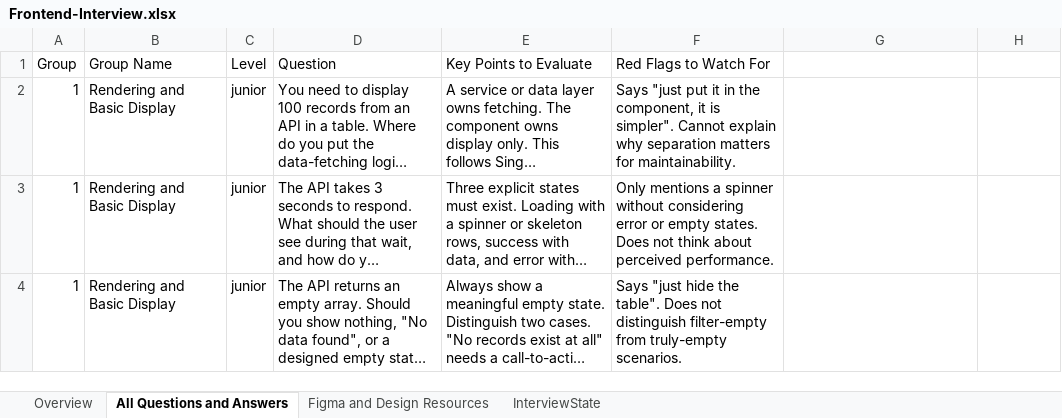
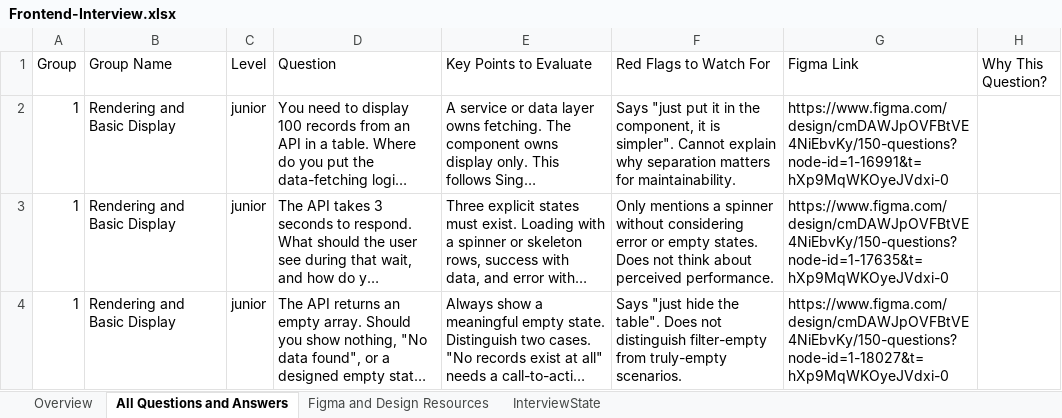
Before and after one commit to minh-vohuynhduc/FRONTEND-INTERVIEW, an Excel workbook: Frontend-Interview.xlsx, sheet All Questions and Answers, drawn as a sheet; only a part is shown; long unchanged cells end in …; values as stored, in another font and other column widths than the file's, no cell formats; the diff covers the shown part only; the diff names each change by its address in the sheet, - before the commit and + after, or states it on an @@ line.

Commit message:
feat: update excel content

```diff
--- a/Frontend-Interview.xlsx (sheet All Questions and Answers)
+++ b/Frontend-Interview.xlsx (sheet All Questions and Answers)
-G1: (empty)
+G1: Figma Link
-H1: (empty)
+H1: Why This Question?
-G2 (Figma Link): (empty)
+G2 (Figma Link): https://www.figma.com/design/cmDAWJpOVFBtVE4NiEbvKy/150-questions?node-id=1-16991&t=hXp9MqWKOyeJVdxi-0
-G3 (Figma Link): (empty)
+G3 (Figma Link): https://www.figma.com/design/cmDAWJpOVFBtVE4NiEbvKy/150-questions?node-id=1-17635&t=hXp9MqWKOyeJVdxi-0
-G4 (Figma Link): (empty)
+G4 (Figma Link): https://www.figma.com/design/cmDAWJpOVFBtVE4NiEbvKy/150-questions?node-id=1-18027&t=hXp9MqWKOyeJVdxi-0
```
Also changed, not shown: 21 edited cells elsewhere in this sheet, sheet Overview, sheet InterviewState, cell formats, 3 other files.
